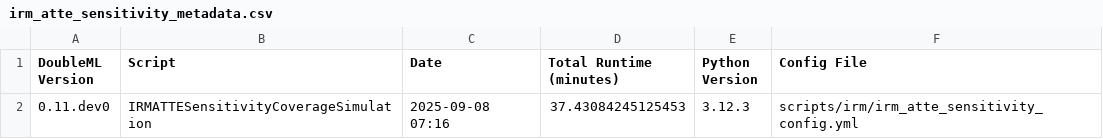
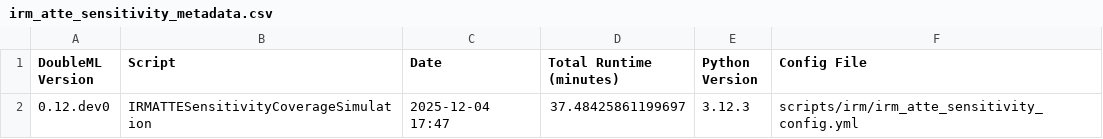
Before and after one commit to DoubleML/doubleml-coverage, a CSV file: results/irm/irm_atte_sensitivity_metadata.csv, drawn as a sheet.

```diff
--- a/results/irm/irm_atte_sensitivity_metadata.csv
+++ b/results/irm/irm_atte_sensitivity_metadata.csv
@@ -1,2 +1,2 @@
 DoubleML Version,Script,Date,Total Runtime (minutes),Python Version,Config File
-0.11.dev0,IRMATTESensitivityCoverageSimulation,2025-09-08 07:16,37.43084245125453,3.12.3,scripts/irm/irm_atte_sensitivity_config.yml
+0.12.dev0,IRMATTESensitivityCoverageSimulation,2025-12-04 17:47,37.48425861199697,3.12.3,scripts/irm/irm_atte_sensitivity_config.yml
```
Also changed, not shown: results/irm/irm_atte_sensitivity_coverage.csv.
